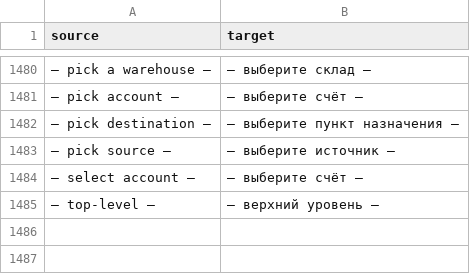
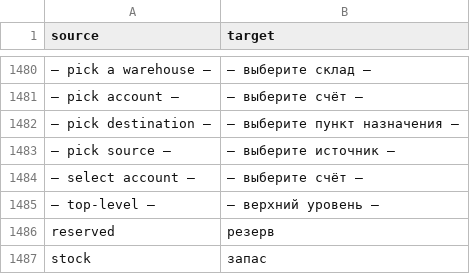
Before and after one commit to zvictory/stabler, a CSV file: stabler/translations/ru.csv, drawn as a sheet; only a part is shown, gaps mark what is left out; the diff names each change by its address in the sheet, - before the commit and + after, or states it on an @@ line.

```diff
--- a/stabler/translations/ru.csv
+++ b/stabler/translations/ru.csv
+row 1486: reserved | резерв
+row 1487: stock | запас
```
Also changed, not shown: stabler/translations/en.csv, stabler/translations/tr.csv, 3 other files.
